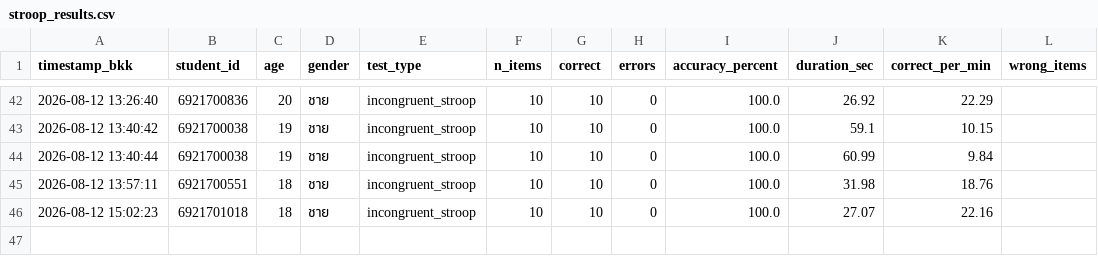
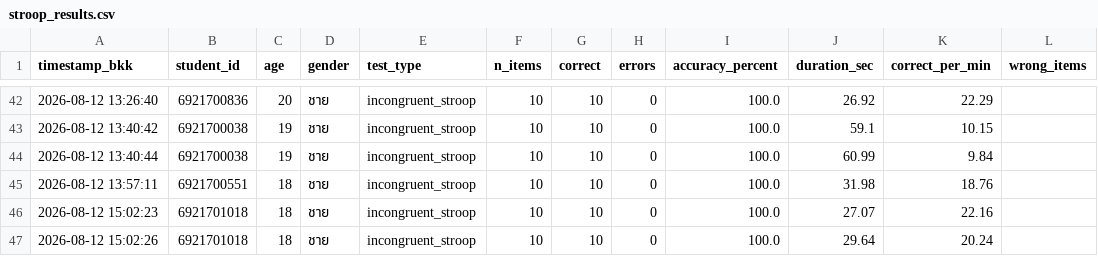
Before and after one commit to PythonianSt/Stroop, a CSV file: stroop_results.csv, drawn as a sheet; only a part is shown, gaps mark what is left out; the diff names each change by its address in the sheet, - before the commit and + after, or states it on an @@ line.

Commit message:
Add Stroop result 6921701018 2026-08-12 15:02:26

```diff
--- a/stroop_results.csv
+++ b/stroop_results.csv
+row 47: 2026-08-12 15:02:26 | 6921701018 | 18 | ชาย | incongruent_stroop | 10 | 10 | 0 | 100.0 | 29.64 | 20.24
```
